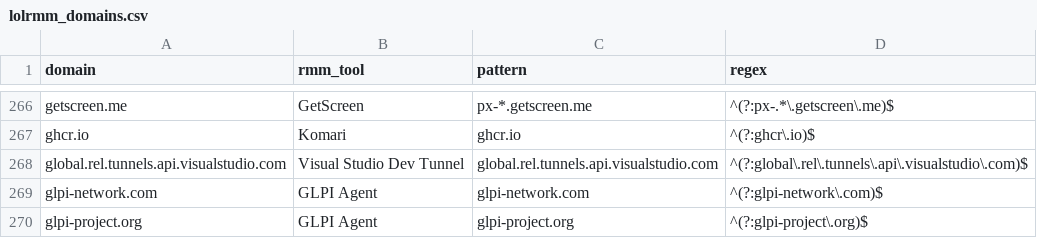
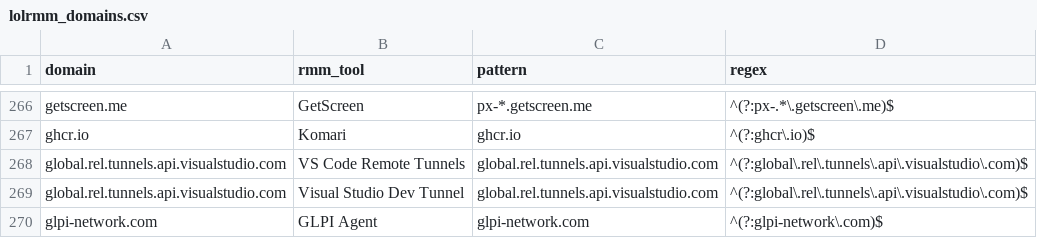
Before and after one commit to NyxLab-Research/loldrivers-lolrmm-mirror, a CSV file: data/lolrmm_domains.csv, drawn as a sheet; only a part is shown, gaps mark what is left out; the shorter side is filled out with more unchanged rows.

```diff
--- a/data/lolrmm_domains.csv
+++ b/data/lolrmm_domains.csv
@@ -267,2 +267,3 @@ getscreen.me,GetScreen,px-*.getscreen.me,^(?:px-.*\.getscreen\.me)$
 ghcr.io,Komari,ghcr.io,^(?:ghcr\.io)$
+global.rel.tunnels.api.visualstudio.com,VS Code Remote Tunnels,global.rel.tunnels.api.visualstudio.com,^(?:global\.rel\.tunnels\.api\.visualstudio\.com)$
 global.rel.tunnels.api.visualstudio.com,Visual Studio Dev Tunnel,global.rel.tunnels.api.visualstudio.com,^(?:global\.rel\.tunnels\.api\.visualstudio\.com)$
```
Also changed, not shown: data/rmm_discovery_indicators.csv, 3 other files.
